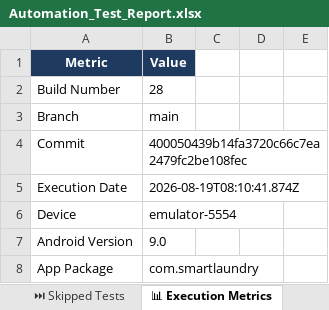
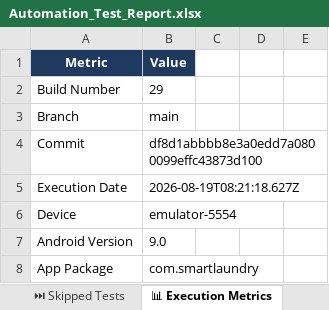
Before and after one commit to ssuhelbasha/Smart-Laundry-Management, an Excel workbook: reports/appium/latest/excel/Automation_Test_Report.xlsx, sheet 📊 Execution Metrics, drawn as a sheet; only a part is shown; values as stored, in another font and other column widths than the file's, no borders; the diff names each change by its address in the sheet, - before the commit and + after, or states it on an @@ line.

Commit message:
deploy: df8d1abbbb8e3a0edd7a0800099effc43873d100

```diff
--- a/reports/appium/latest/excel/Automation_Test_Report.xlsx (sheet 📊 Execution Metrics)
+++ b/reports/appium/latest/excel/Automation_Test_Report.xlsx (sheet 📊 Execution Metrics)
-B2: 28
+B2: 29
-B4: 400050439b14fa3720c66c7ea2479fc2be108fec
+B4: df8d1abbbb8e3a0edd7a0800099effc43873d100
-B5: 2026-08-19T08:10:41.874Z
+B5: 2026-08-19T08:21:18.627Z
```
Also changed, not shown: sheet ✅ Passed Tests, sheet All Test Cases, 4 other files.
